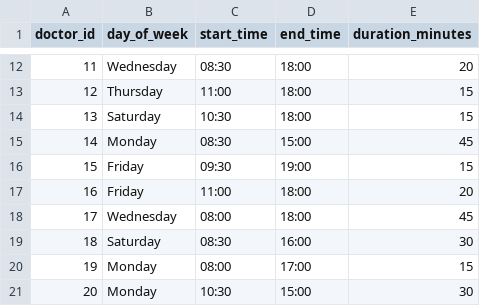
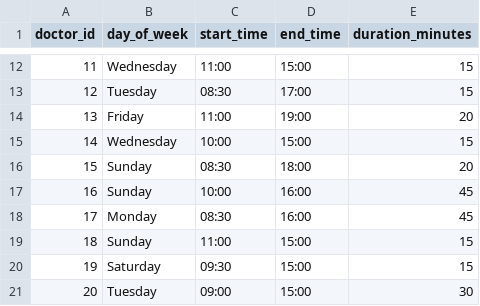
Before and after one commit to saisumukhchekraraj/hybrid_ai_agent, a CSV file: data/doctors_schedules.csv, drawn as a sheet; only a part is shown, gaps mark what is left out; the diff covers the shown part only.

```diff
--- a/data/doctors_schedules.csv
+++ b/data/doctors_schedules.csv
@@ -12,10 +12,10 @@ doctor_id,day_of_week,start_time,end_time,duration_minutes
-11,Wednesday,08:30,18:00,20
-12,Thursday,11:00,18:00,15
-13,Saturday,10:30,18:00,15
-14,Monday,08:30,15:00,45
-15,Friday,09:30,19:00,15
-16,Friday,11:00,18:00,20
-17,Wednesday,08:00,18:00,45
-18,Saturday,08:30,16:00,30
-19,Monday,08:00,17:00,15
-20,Monday,10:30,15:00,30
+11,Wednesday,11:00,15:00,15
+12,Tuesday,08:30,17:00,15
+13,Friday,11:00,19:00,20
+14,Wednesday,10:00,15:00,15
+15,Sunday,08:30,18:00,20
+16,Sunday,10:00,16:00,45
+17,Monday,08:30,16:00,45
+18,Sunday,11:00,15:00,15
+19,Saturday,09:30,15:00,15
+20,Tuesday,09:00,15:00,30
```
Also changed, not shown: 123 edited cells elsewhere in this file, data/appointments.csv, data/doctors.csv, 11 other files.
